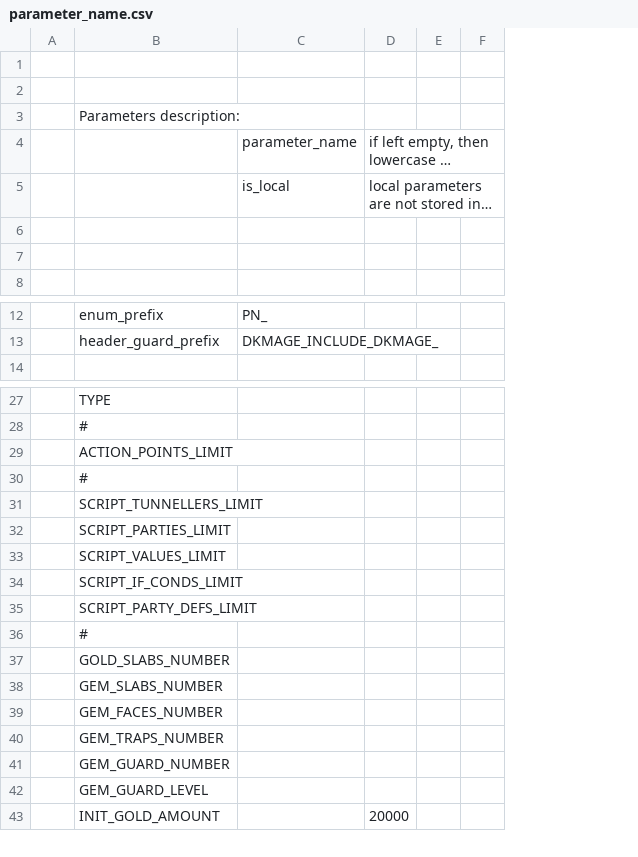
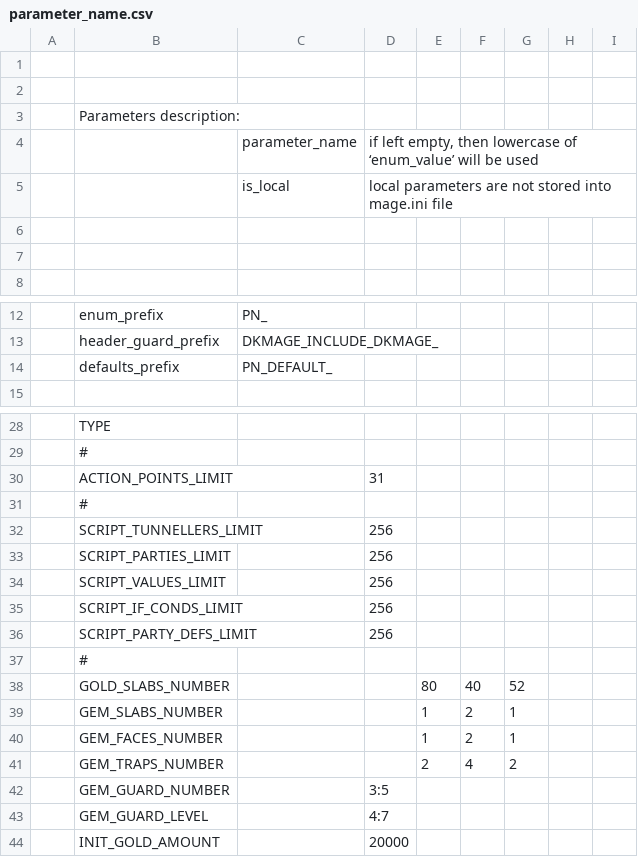
Before and after one commit to anetczuk/dk-mage, a CSV file: src/gen/parameter_name.csv, drawn as a sheet; only a part is shown, gaps mark what is left out; long unchanged cells end in …; addresses are those after the commit; the diff names each change by its address in the sheet, - before the commit and + after, or states it on an @@ line.

Commit message:
Generate header ParameterDefaults.h

```diff
--- a/src/gen/parameter_name.csv
+++ b/src/gen/parameter_name.csv
+column E, rows 38-41: 80 | 1 | 1 | 2
+column F, rows 38-41: 40 | 2 | 2 | 4
+column G, rows 38-41: 52 | 1 | 1 | 2
+row 14:  | defaults_prefix | PN_DEFAULT_
-D30: (empty)
+D30: 31
-D32:D36: (empty)
+D32:D36: 256
-D42: (empty)
+D42: 3:5
-D43: (empty)
+D43: 4:7
```
Also changed, not shown: 11 other files.
